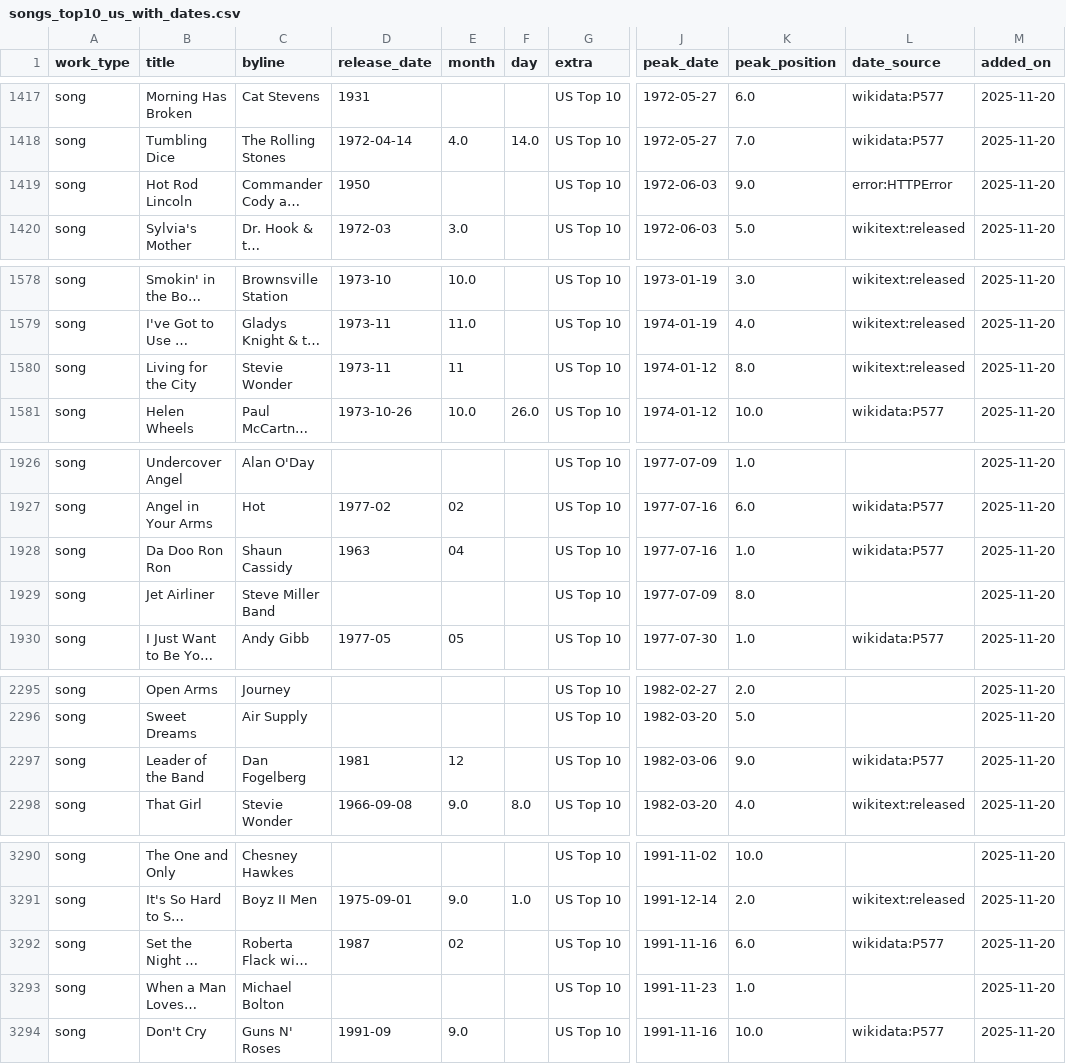
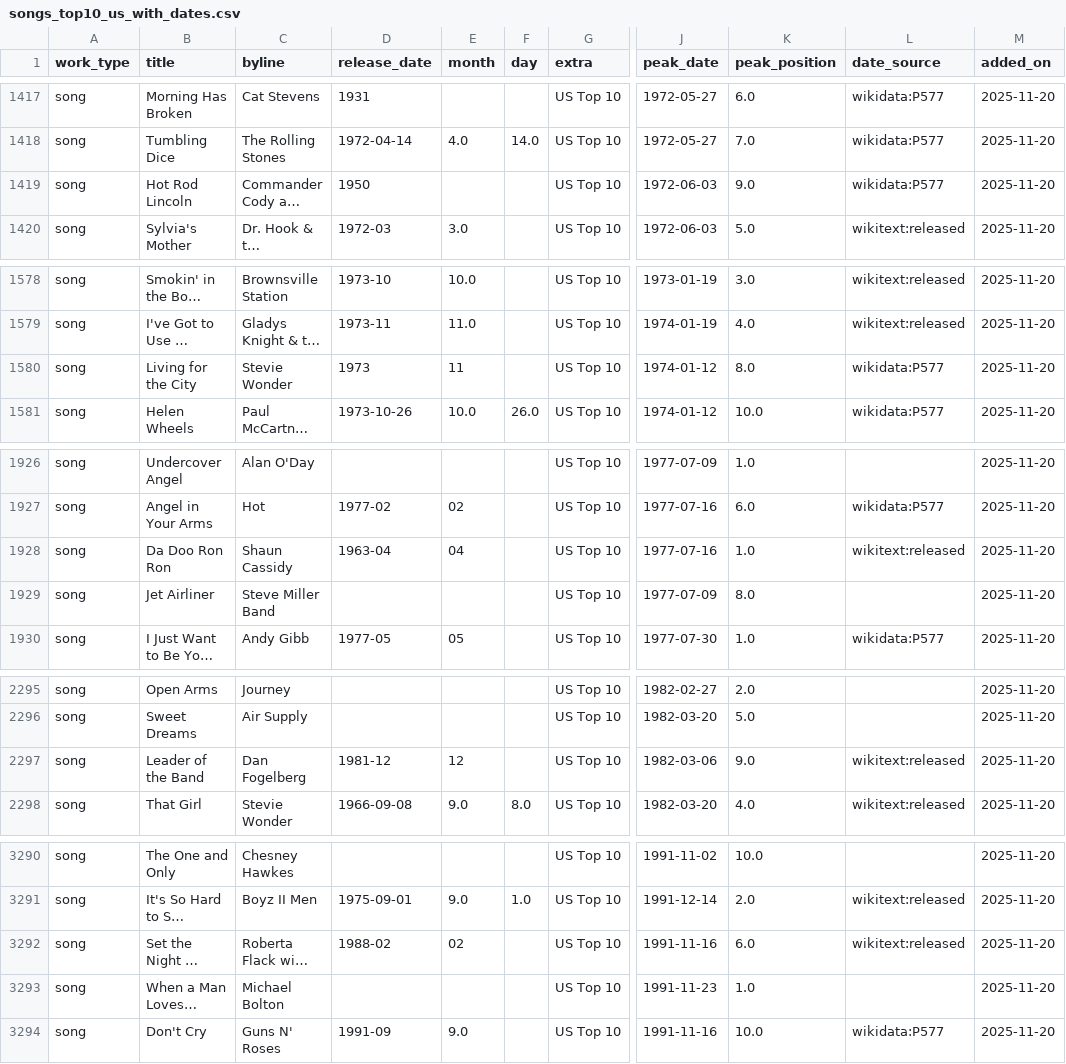
Before and after one commit to 66fishmarket-droid/STRUMOTDSeedGen, a CSV file: data/songs_top10_us_with_dates.csv, drawn as a sheet; only a part is shown, gaps mark what is left out; long unchanged cells end in …; the diff covers the shown part only; the diff names each change by its address in the sheet, - before the commit and + after, or states it on an @@ line.

Commit message:
Auto-update Top10 song release dates (delta)

```diff
--- a/data/songs_top10_us_with_dates.csv
+++ b/data/songs_top10_us_with_dates.csv
-L1419 (date_source): error:HTTPError
+L1419 (date_source): wikidata:P577
-D1580 (release_date): 1973-11
+D1580 (release_date): 1973
-L1580 (date_source): wikitext:released
+L1580 (date_source): wikidata:P577
-D1928 (release_date): 1963
+D1928 (release_date): 1963-04
-L1928 (date_source): wikidata:P577
+L1928 (date_source): wikitext:released
-D2297 (release_date): 1981
+D2297 (release_date): 1981-12
-L2297 (date_source): wikidata:P577
+L2297 (date_source): wikitext:released
-D3292 (release_date): 1987
+D3292 (release_date): 1988-02
-L3292 (date_source): wikidata:P577
+L3292 (date_source): wikitext:released
```
Also changed, not shown: 5 edited cells elsewhere in this file.
